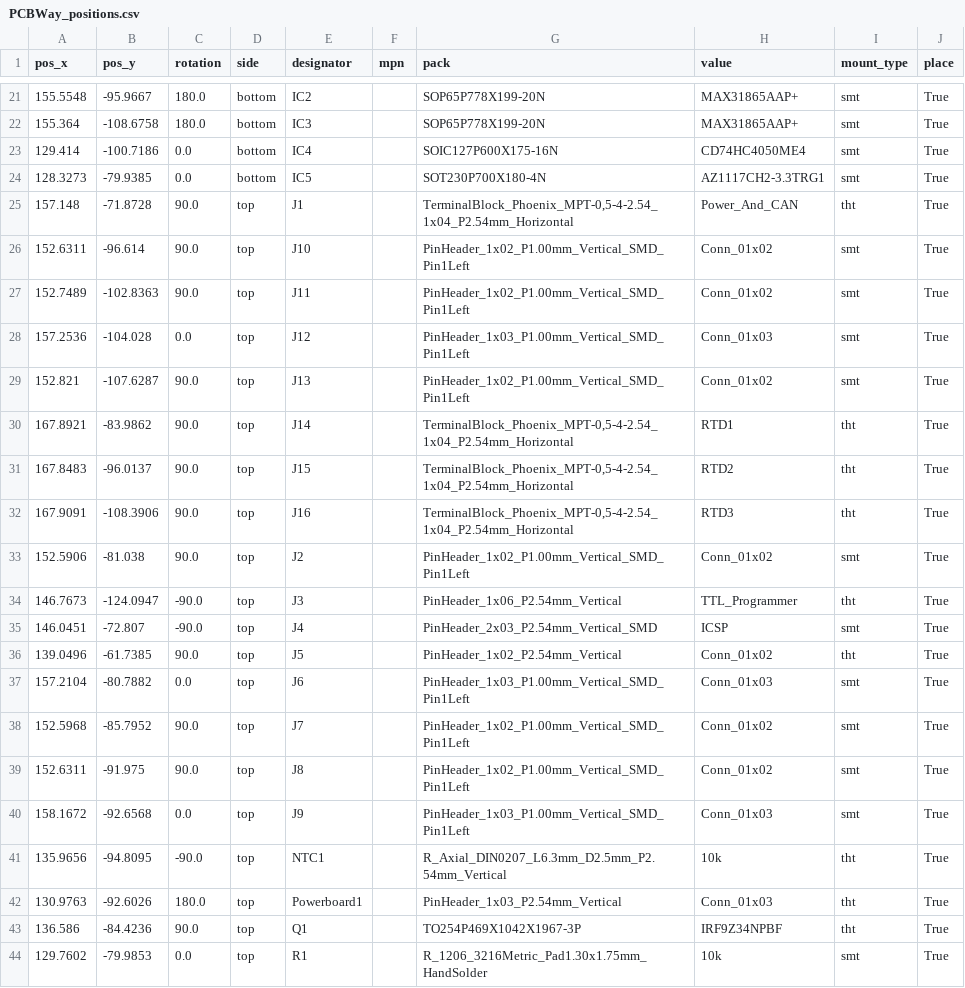
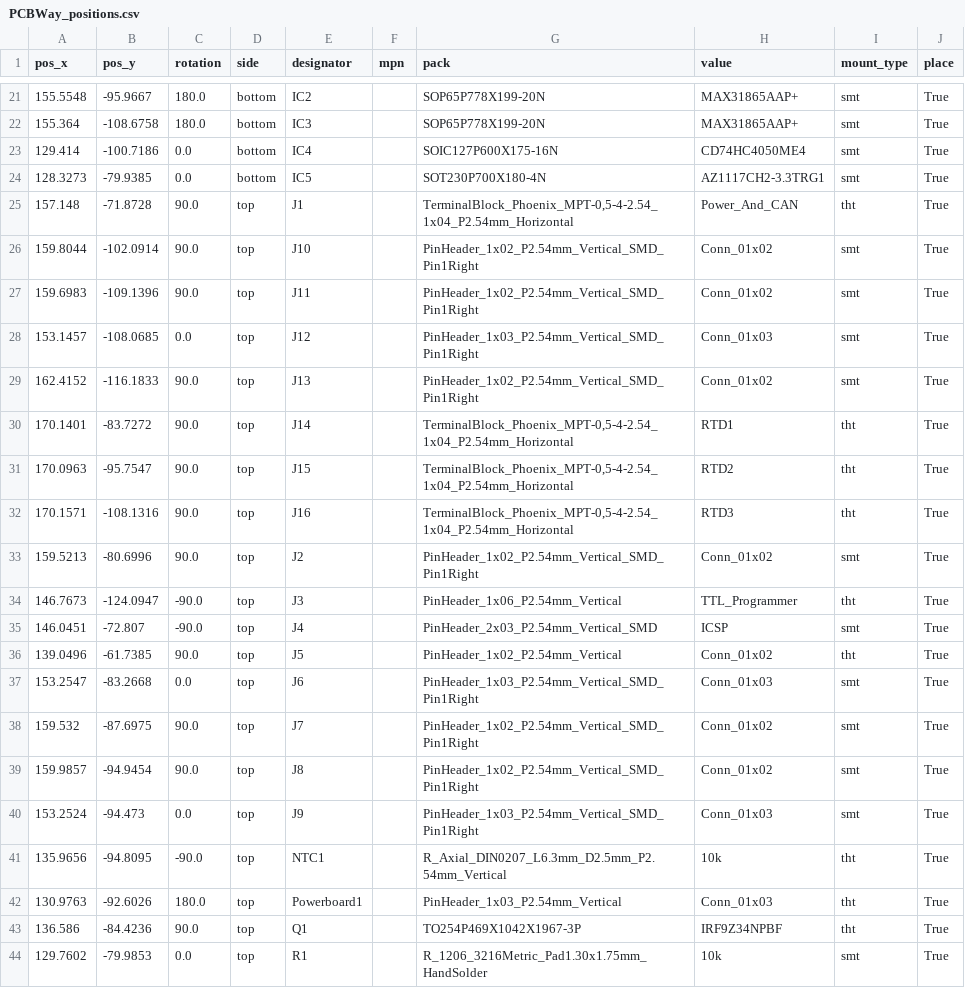
Before and after one commit to TJLTM/Automotive-Monitoring-System-CANBus-Sensor, a CSV file: Fab Files/AMS - CANBus Sensor - Temperature - RTD/PCBWay_positions.csv, drawn as a sheet; only a part is shown, gaps mark what is left out; the diff covers the shown part only.

Commit message:
RTD Sensor V1.1 Rev B
swapped 0.1 MM pitch header pins for 0.1In pitch

```diff
--- a/Fab Files/AMS - CANBus Sensor - Temperature - RTD/PCBWay_positions.csv
+++ b/Fab Files/AMS - CANBus Sensor - Temperature - RTD/PCBWay_positions.csv
@@ -25,10 +25,10 @@
 157.148,-71.8728,90.0,top,J1,,"TerminalBlock_Phoenix_MPT-0,5-4-2.54_1x04_P2.54mm_Horizontal",Power_And_CAN,tht,True
-152.6311,-96.614,90.0,top,J10,,PinHeader_1x02_P1.00mm_Vertical_SMD_Pin1Left,Conn_01x02,smt,True
-152.7489,-102.8363,90.0,top,J11,,PinHeader_1x02_P1.00mm_Vertical_SMD_Pin1Left,Conn_01x02,smt,True
-157.2536,-104.028,0.0,top,J12,,PinHeader_1x03_P1.00mm_Vertical_SMD_Pin1Left,Conn_01x03,smt,True
-152.821,-107.6287,90.0,top,J13,,PinHeader_1x02_P1.00mm_Vertical_SMD_Pin1Left,Conn_01x02,smt,True
-167.8921,-83.9862,90.0,top,J14,,"TerminalBlock_Phoenix_MPT-0,5-4-2.54_1x04_P2.54mm_Horizontal",RTD1,tht,True
-167.8483,-96.0137,90.0,top,J15,,"TerminalBlock_Phoenix_MPT-0,5-4-2.54_1x04_P2.54mm_Horizontal",RTD2,tht,True
-167.9091,-108.3906,90.0,top,J16,,"TerminalBlock_Phoenix_MPT-0,5-4-2.54_1x04_P2.54mm_Horizontal",RTD3,tht,True
-152.5906,-81.038,90.0,top,J2,,PinHeader_1x02_P1.00mm_Vertical_SMD_Pin1Left,Conn_01x02,smt,True
+159.8044,-102.0914,90.0,top,J10,,PinHeader_1x02_P2.54mm_Vertical_SMD_Pin1Right,Conn_01x02,smt,True
+159.6983,-109.1396,90.0,top,J11,,PinHeader_1x02_P2.54mm_Vertical_SMD_Pin1Right,Conn_01x02,smt,True
+153.1457,-108.0685,0.0,top,J12,,PinHeader_1x03_P2.54mm_Vertical_SMD_Pin1Right,Conn_01x03,smt,True
+162.4152,-116.1833,90.0,top,J13,,PinHeader_1x02_P2.54mm_Vertical_SMD_Pin1Right,Conn_01x02,smt,True
+170.1401,-83.7272,90.0,top,J14,,"TerminalBlock_Phoenix_MPT-0,5-4-2.54_1x04_P2.54mm_Horizontal",RTD1,tht,True
+170.0963,-95.7547,90.0,top,J15,,"TerminalBlock_Phoenix_MPT-0,5-4-2.54_1x04_P2.54mm_Horizontal",RTD2,tht,True
+170.1571,-108.1316,90.0,top,J16,,"TerminalBlock_Phoenix_MPT-0,5-4-2.54_1x04_P2.54mm_Horizontal",RTD3,tht,True
+159.5213,-80.6996,90.0,top,J2,,PinHeader_1x02_P2.54mm_Vertical_SMD_Pin1Right,Conn_01x02,smt,True
 146.7673,-124.0947,-90.0,top,J3,,PinHeader_1x06_P2.54mm_Vertical,TTL_Programmer,tht,True
@@ -36,6 +36,6 @@
 139.0496,-61.7385,90.0,top,J5,,PinHeader_1x02_P2.54mm_Vertical,Conn_01x02,tht,True
-157.2104,-80.7882,0.0,top,J6,,PinHeader_1x03_P1.00mm_Vertical_SMD_Pin1Left,Conn_01x03,smt,True
-152.5968,-85.7952,90.0,top,J7,,PinHeader_1x02_P1.00mm_Vertical_SMD_Pin1Left,Conn_01x02,smt,True
-152.6311,-91.975,90.0,top,J8,,PinHeader_1x02_P1.00mm_Vertical_SMD_Pin1Left,Conn_01x02,smt,True
-158.1672,-92.6568,0.0,top,J9,,PinHeader_1x03_P1.00mm_Vertical_SMD_Pin1Left,Conn_01x03,smt,True
+153.2547,-83.2668,0.0,top,J6,,PinHeader_1x03_P2.54mm_Vertical_SMD_Pin1Right,Conn_01x03,smt,True
+159.532,-87.6975,90.0,top,J7,,PinHeader_1x02_P2.54mm_Vertical_SMD_Pin1Right,Conn_01x02,smt,True
+159.9857,-94.9454,90.0,top,J8,,PinHeader_1x02_P2.54mm_Vertical_SMD_Pin1Right,Conn_01x02,smt,True
+153.2524,-94.473,0.0,top,J9,,PinHeader_1x03_P2.54mm_Vertical_SMD_Pin1Right,Conn_01x03,smt,True
 135.9656,-94.8095,-90.0,top,NTC1,,R_Axial_DIN0207_L6.3mm_D2.5mm_P2.54mm_Vertical,10k,tht,True
```
Also changed, not shown: 20 edited cells elsewhere in this file, Fab Files/AMS - CANBus Sensor - Temperature - RTD/PCBWay_bom.csv, 21 other files.
